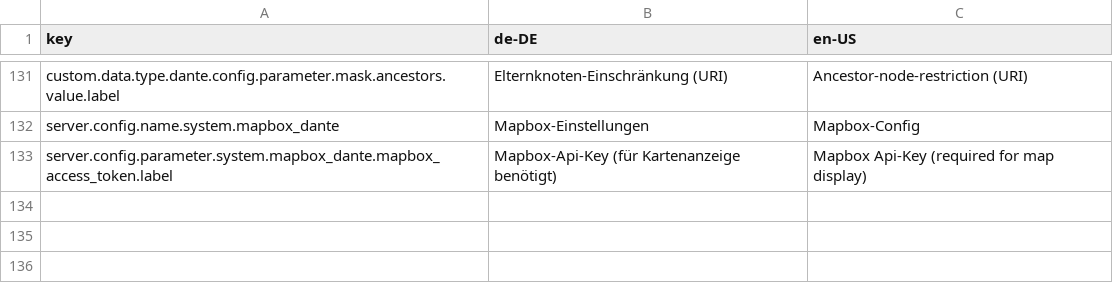
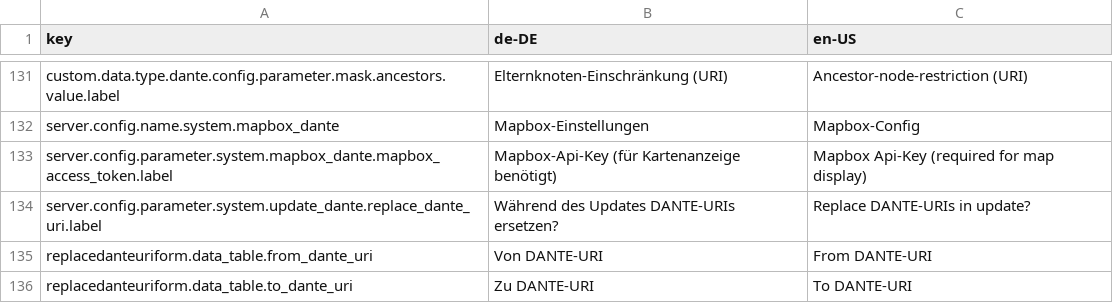
Before and after one commit to programmfabrik/fylr-plugin-custom-data-type-dante, a CSV file: l10n/customDataTypeDante.csv, drawn as a sheet; only a part is shown, gaps mark what is left out.

Commit message:
added replace-config for error-URIS in updater

```diff
--- a/l10n/customDataTypeDante.csv
+++ b/l10n/customDataTypeDante.csv
@@ -133 +133,4 @@ server.config.name.system.mapbox_dante,Mapbox-Einstellungen,Mapbox-Config
 server.config.parameter.system.mapbox_dante.mapbox_access_token.label,Mapbox-Api-Key (für Kartenanzeige benötigt),Mapbox Api-Key (required for map display)
+server.config.parameter.system.update_dante.replace_dante_uri.label,Während des Updates DANTE-URIs ersetzen?,Replace DANTE-URIs in update?
+replacedanteuriform.data_table.from_dante_uri,Von DANTE-URI,From DANTE-URI
+replacedanteuriform.data_table.to_dante_uri,Zu DANTE-URI,To DANTE-URI
```
Also changed, not shown: 4 other files.
